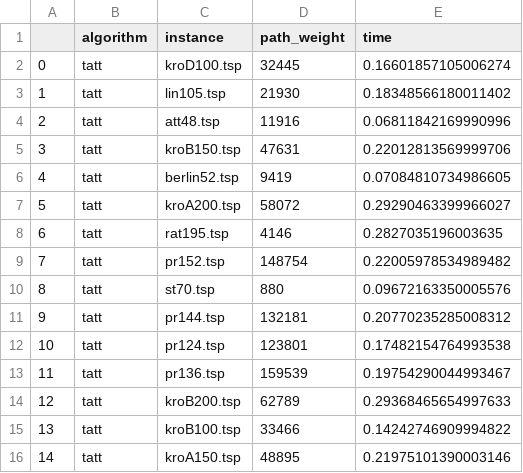
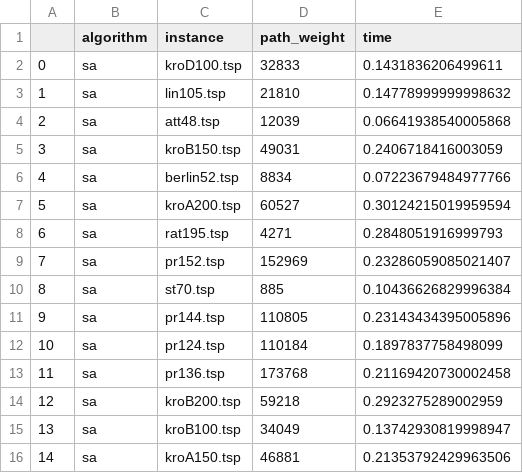
Before and after one commit to lframosferreira/tsp-heuristics, a CSV file: output_metaheuristic.csv, drawn as a sheet; only a part is shown; the diff covers the shown part only.

```diff
--- a/output_metaheuristic.csv
+++ b/output_metaheuristic.csv
@@ -1,16 +1,16 @@
 ,algorithm,instance,path_weight,time
-0,tatt,kroD100.tsp,32445,0.16601857105006274
-1,tatt,lin105.tsp,21930,0.18348566180011402
-2,tatt,att48.tsp,11916,0.06811842169990996
-3,tatt,kroB150.tsp,47631,0.22012813569999706
-4,tatt,berlin52.tsp,9419,0.07084810734986605
-5,tatt,kroA200.tsp,58072,0.29290463399966027
-6,tatt,rat195.tsp,4146,0.2827035196003635
-7,tatt,pr152.tsp,148754,0.22005978534989482
-8,tatt,st70.tsp,880,0.09672163350005576
-9,tatt,pr144.tsp,132181,0.20770235285008312
-10,tatt,pr124.tsp,123801,0.17482154764993538
-11,tatt,pr136.tsp,159539,0.19754290044993467
-12,tatt,kroB200.tsp,62789,0.29368465654997633
-13,tatt,kroB100.tsp,33466,0.14242746909994822
-14,tatt,kroA150.tsp,48895,0.21975101390003146
+0,sa,kroD100.tsp,32833,0.1431836206499611
+1,sa,lin105.tsp,21810,0.14778999999998632
+2,sa,att48.tsp,12039,0.06641938540005868
+3,sa,kroB150.tsp,49031,0.2406718416003059
+4,sa,berlin52.tsp,8834,0.07223679484977766
+5,sa,kroA200.tsp,60527,0.30124215019959594
+6,sa,rat195.tsp,4271,0.2848051916999793
+7,sa,pr152.tsp,152969,0.23286059085021407
+8,sa,st70.tsp,885,0.10436626829996384
+9,sa,pr144.tsp,110805,0.23143434395005896
+10,sa,pr124.tsp,110184,0.1897837758498099
+11,sa,pr136.tsp,173768,0.21169420730002458
+12,sa,kroB200.tsp,59218,0.2923275289002959
+13,sa,kroB100.tsp,34049,0.13742930819998947
+14,sa,kroA150.tsp,46881,0.21353792429963506
```
Also changed, not shown: 18 edited cells elsewhere in this file, 4 other files.
